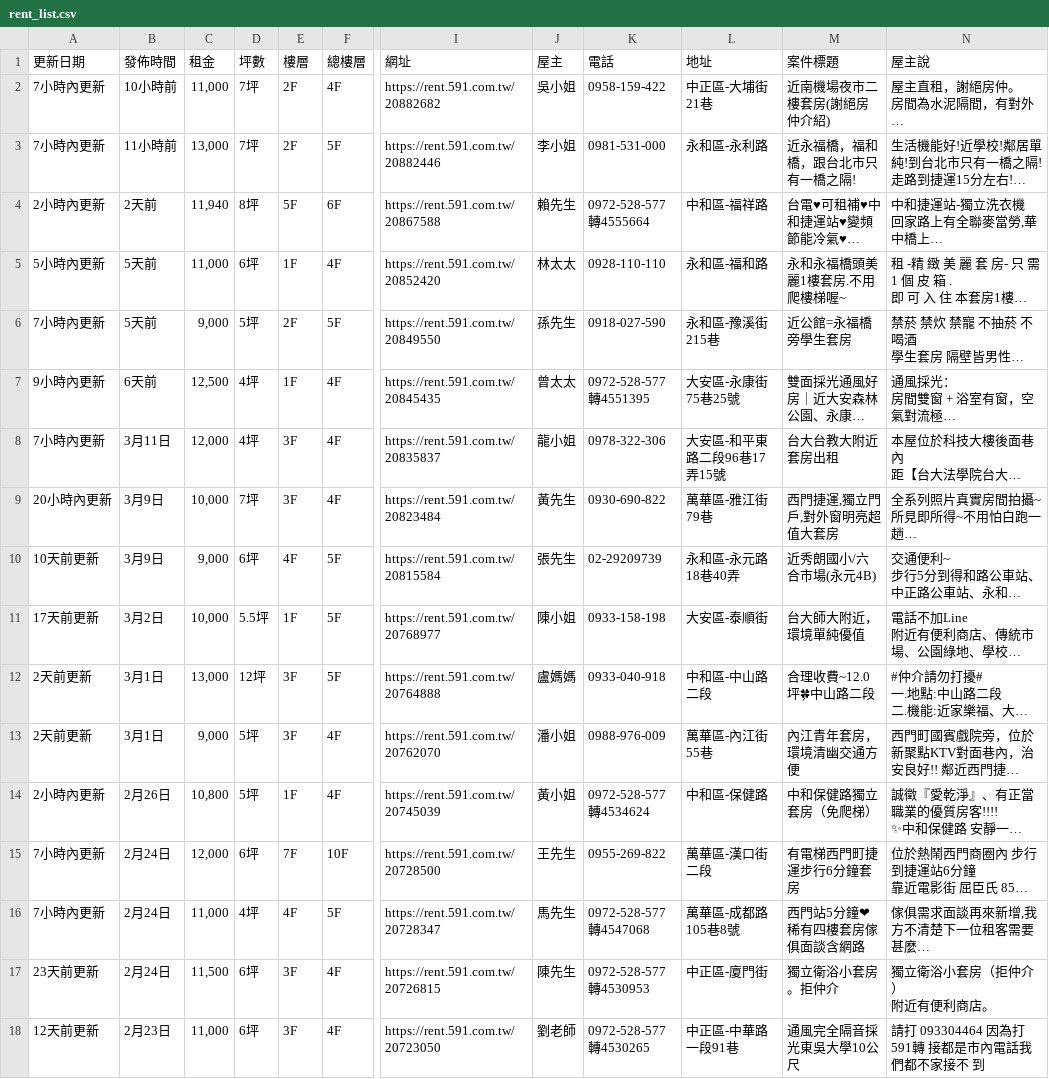
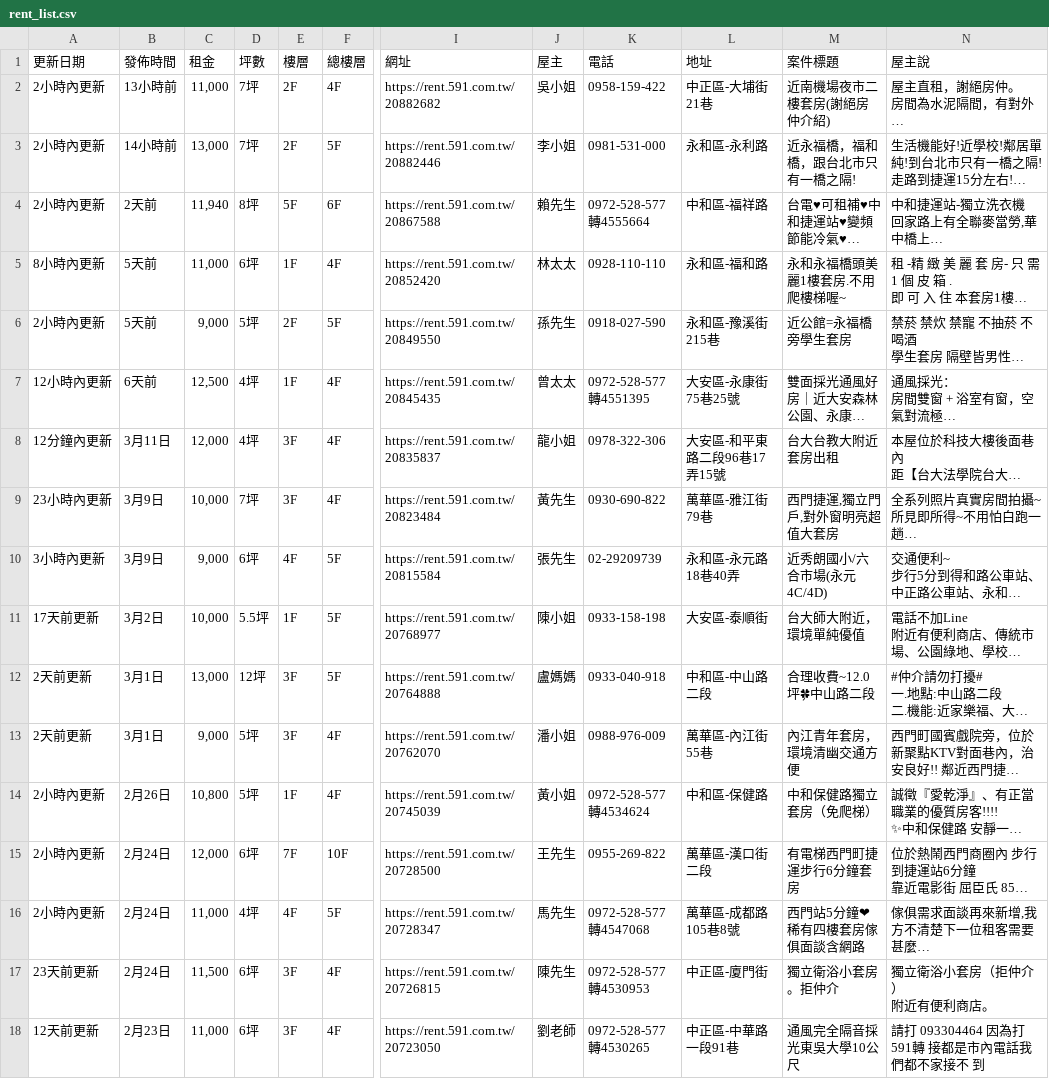
Before and after one commit to Li732375/Rent59Efor_spider, a CSV file: rent_list.csv, drawn as a sheet; only a part is shown, gaps mark what is left out; long unchanged cells end in …; the diff names each change by its address in the sheet, - before the commit and + after, or states it on an @@ line.

```diff
--- a/rent_list.csv
+++ b/rent_list.csv
-A2:A3 (更新日期): 7小時內更新
+A2:A3 (更新日期): 2小時內更新
-B2 (發佈時間): 10小時前
+B2 (發佈時間): 13小時前
-B3 (發佈時間): 11小時前
+B3 (發佈時間): 14小時前
-A5 (更新日期): 5小時內更新
+A5 (更新日期): 8小時內更新
-A6 (更新日期): 7小時內更新
+A6 (更新日期): 2小時內更新
-A7 (更新日期): 9小時內更新
+A7 (更新日期): 12小時內更新
-A8 (更新日期): 7小時內更新
+A8 (更新日期): 12分鐘內更新
-A9 (更新日期): 20小時內更新
+A9 (更新日期): 23小時內更新
-A10 (更新日期): 10天前更新
+A10 (更新日期): 3小時內更新
-M10 (案件標題): 近秀朗國小/六合市場(永元4B)
+M10 (案件標題): 近秀朗國小/六合市場(永元4C/4D)
-A15:A16 (更新日期): 7小時內更新
+A15:A16 (更新日期): 2小時內更新
```
